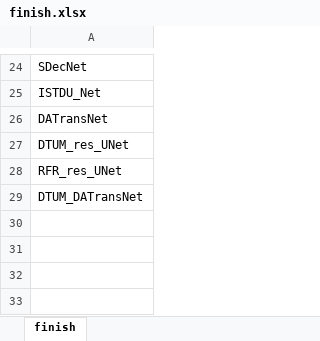
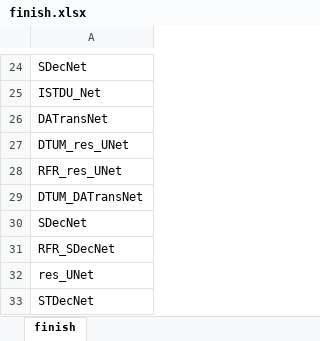
Before and after one commit to greekinRoma/STD2Net, an Excel workbook: finish.xlsx, sheet finish, drawn as a sheet; only a part is shown, gaps mark what is left out; values as stored, in another font and other column widths than the file's, no borders; the diff names each change by its address in the sheet, - before the commit and + after, or states it on an @@ line.

```diff
--- a/finish.xlsx (sheet finish)
+++ b/finish.xlsx (sheet finish)
+row 30: SDecNet
+row 31: RFR_SDecNet
+row 32: res_UNet
+row 33: STDecNet
```
Also changed, not shown: input.xlsx, save.xlsx, 45 other files.
